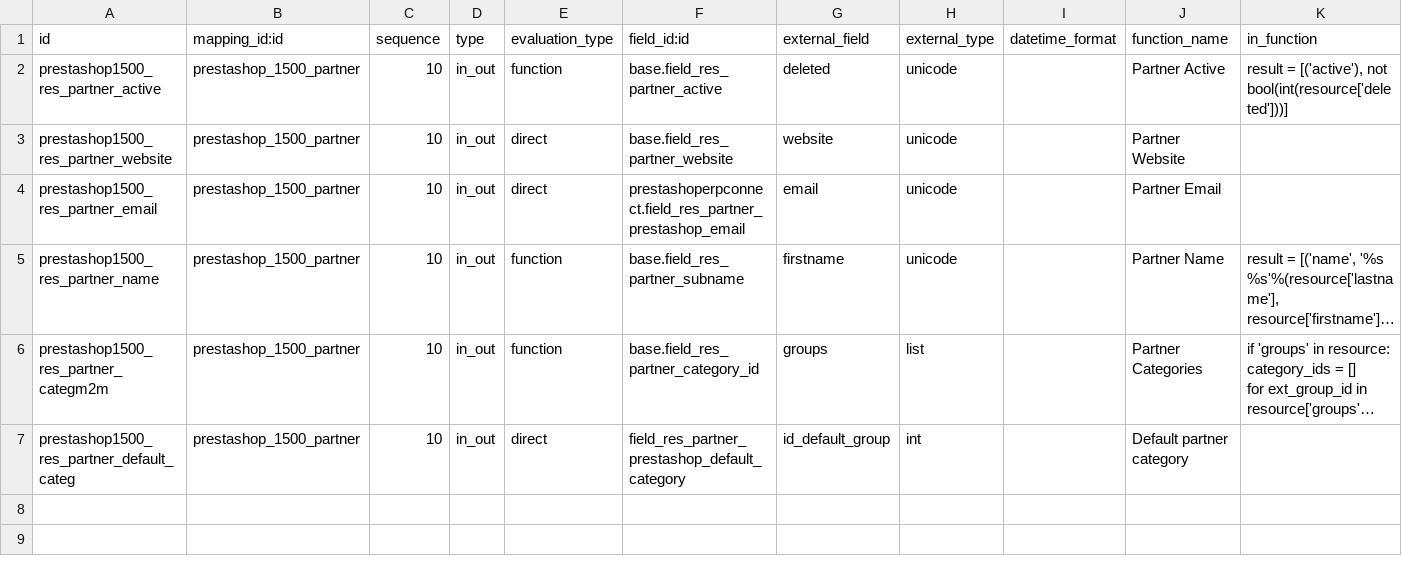
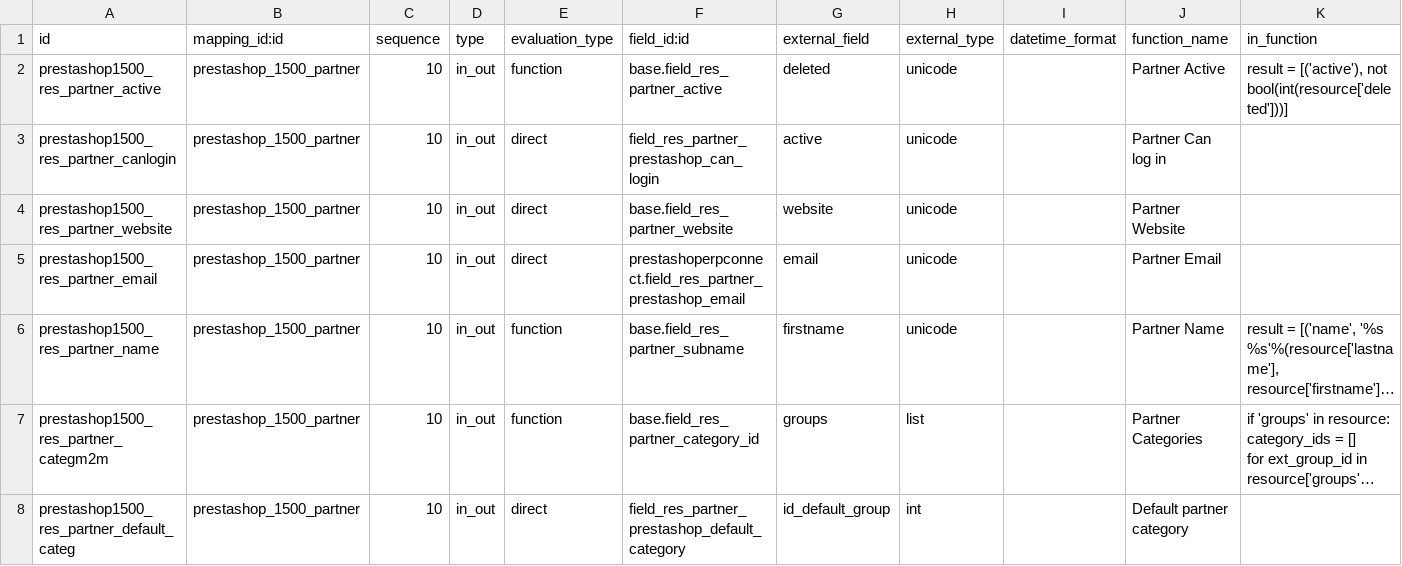
Before and after one commit to OCA/connector-prestashop, a CSV file: prestashoperpconnect/settings/1.5.0.0/res.partner/external.mappinglines.template.csv, drawn as a sheet; only a part is shown; long unchanged cells end in …; rows hold the shown columns only; the diff names each change by its address in the sheet, - before the commit and + after, or states it on an @@ line.

Commit message:
Add a field "prestashop_can_login" on res.partner, synchronised with the field "Status".

```diff
--- a/prestashoperpconnect/settings/1.5.0.0/res.partner/external.mappinglines.template.csv
+++ b/prestashoperpconnect/settings/1.5.0.0/res.partner/external.mappinglines.template.csv
+row 3: prestashop1500_res_partner_canlogin | prestashop_1500_partner | 10 | in_out | direct | field_res_partner_prestashop_can_login | active | unicode |  | Partner Can log in
```
Also changed, not shown: 3 other files.
